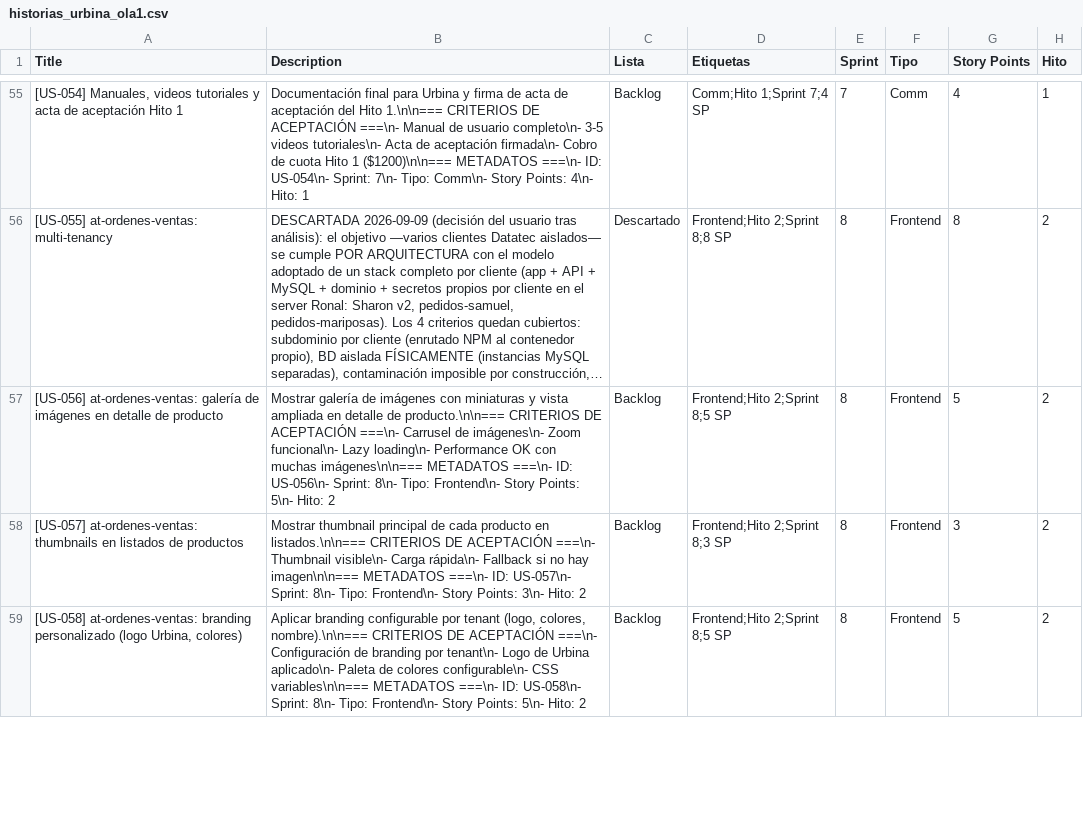
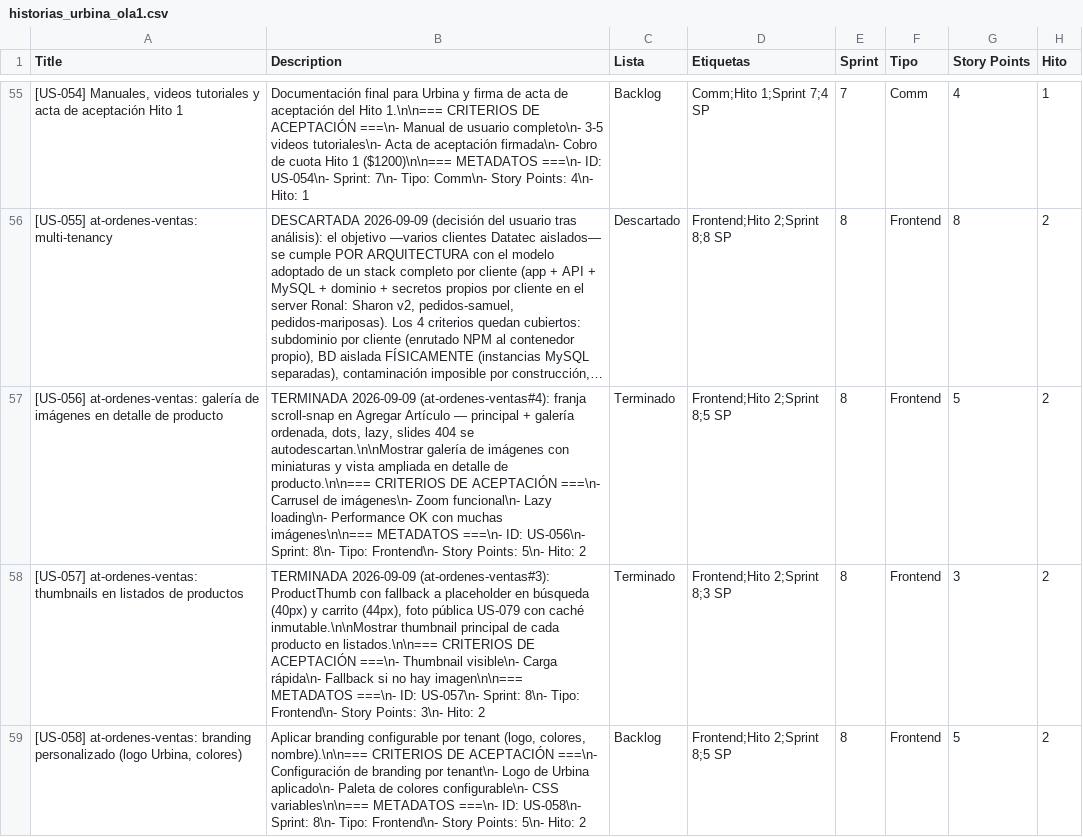
Before and after one commit to datatecsolution/adminTools, a CSV file: docs/historias_urbina_ola1.csv, drawn as a sheet; only a part is shown, gaps mark what is left out; long unchanged cells end in …; the diff covers the shown part only; the diff names each change by its address in the sheet, - before the commit and + after, or states it on an @@ line.

```diff
--- a/docs/historias_urbina_ola1.csv
+++ b/docs/historias_urbina_ola1.csv
-B57 (Description): Mostrar galería de…
+B57 (Description): TERMINADA 2026-09-09 (at-ordenes-ventas#4): franja scroll-snap en Agregar Artículo — principal + galería ordenada, dots, lazy, slides 404 se autodescartan.\n\nMostrar galería de…
-C57:C58 (Lista): Backlog
+C57:C58 (Lista): Terminado
-B58 (Description): Mostrar thumbnail principal…
+B58 (Description): TERMINADA 2026-09-09 (at-ordenes-ventas#3): ProductThumb con fallback a placeholder en búsqueda (40px) y carrito (44px), foto pública US-079 con caché inmutable.\n\nMostrar thumbnail principal…
```
Also changed, not shown: 2 edited cells elsewhere in this file.
